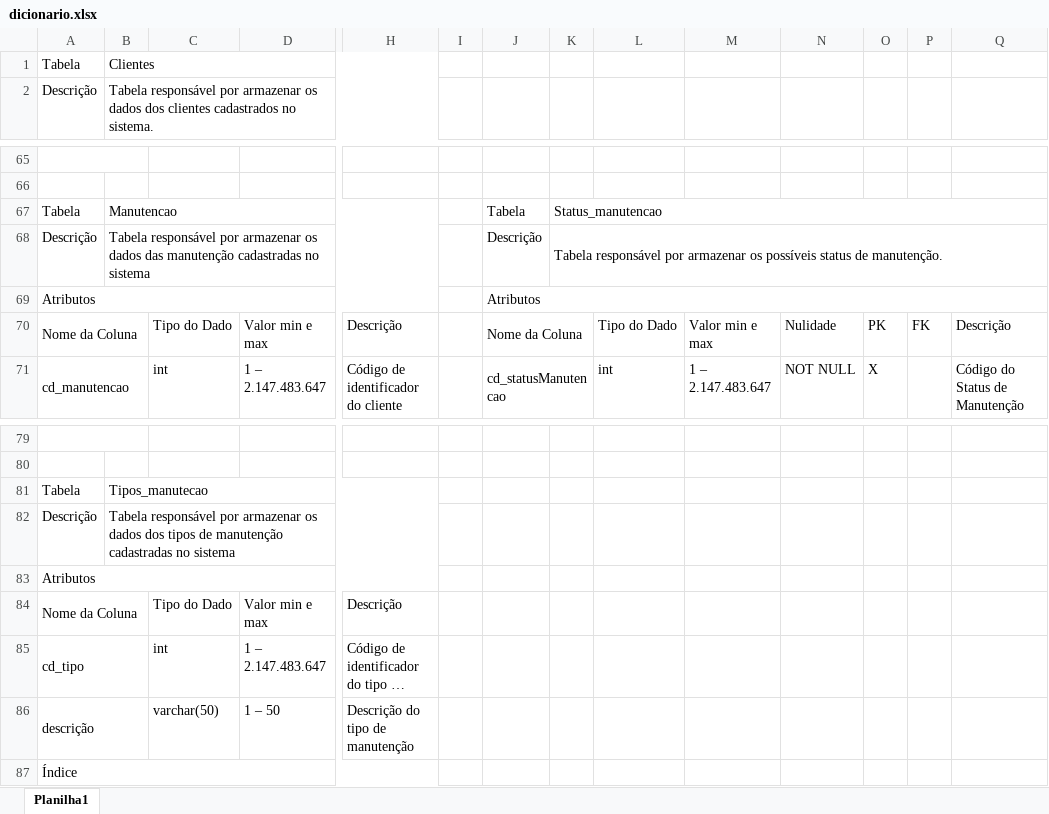
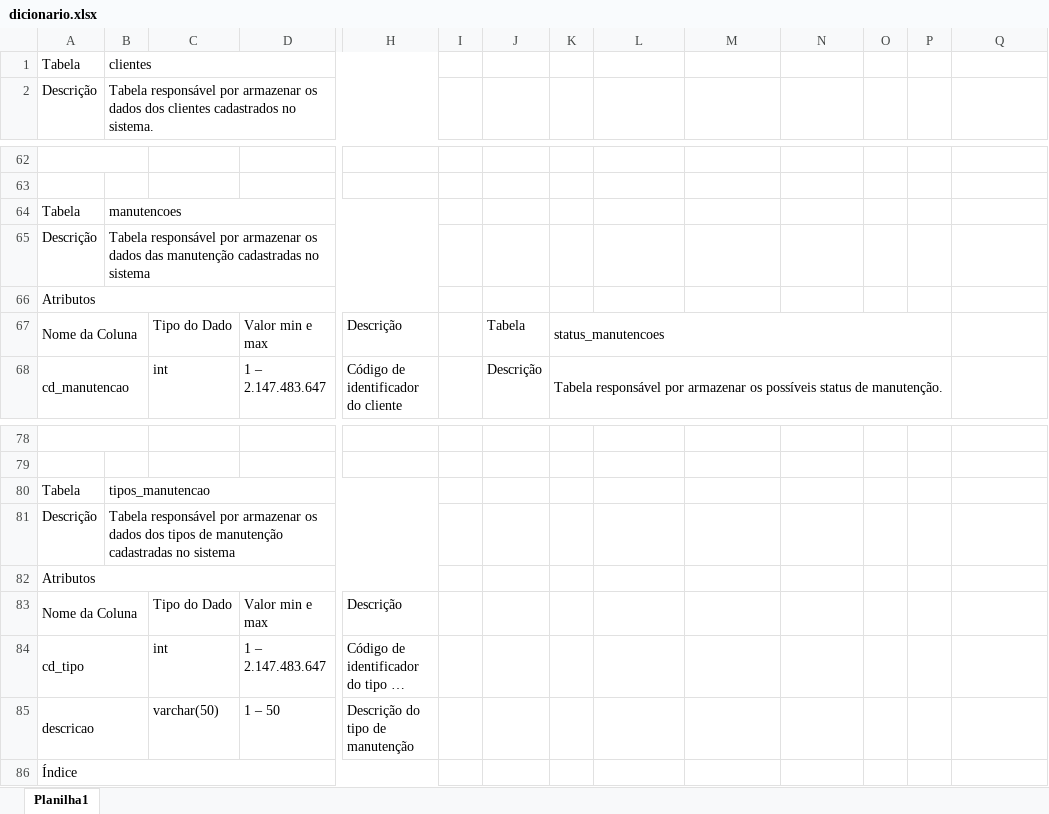
Before and after one commit to joao1824/Sistema-de-Manutencao-de-Veiculos, an Excel workbook: dicionario_tabelas/dicionario.xlsx, sheet Planilha1, drawn as a sheet; only a part is shown, gaps mark what is left out; long unchanged cells end in …; values as stored, in another font and other column widths than the file's, no cell formats; removed rows and columns are numbered as before the commit, all else as after; rows hold the shown columns only; the diff covers the shown part only; the diff names each change by its address in the sheet, - before the commit and + after, or states it on an @@ line.

```diff
--- a/dicionario_tabelas/dicionario.xlsx (sheet Planilha1)
+++ b/dicionario_tabelas/dicionario.xlsx (sheet Planilha1)
-B1: Clientes
+B1: clientes
-B64: Manutencao
+B64: manutencoes
-J64: Tabela
+J64: (empty)
-K64: Status_manutencao
+K64: (empty)
-K67:Q67 merged
-J65: Descrição
+J65: (empty)
-K65: Tabela responsável por armazenar os possíveis status de manutenção.
+K65: (empty)
-K68:Q68 merged
-row 69: Atributos |  |  |  |  |  | Atributos
+row 66: Atributos
-J67: Nome da Coluna
+J67: Tabela
-J70:K70 merged
-K67: (empty)
+K67: status_manutencoes
+K67:P67 merged
-L67: Tipo do Dado
+L67: (empty)
-M67: Valor min e max
+M67: (empty)
-N67: Nulidade
+N67: (empty)
-O67: PK
+O67: (empty)
-P67: FK
+P67: (empty)
-Q67: Descrição
+Q67: (empty)
-J68: cd_statusManutencao
+J68: Descrição
-J71:K71 merged
-K68: (empty)
+K68: Tabela responsável por armazenar os possíveis status de manutenção.
+K68:P68 merged
-L68: int
+L68: (empty)
-M68: 1 – 2.147.483.647
+M68: (empty)
-N68: NOT NULL
+N68: (empty)
-O68: X
+O68: (empty)
-Q68: Código do Status de Manutenção
+Q68: (empty)
-B80: Tipos_manutecao
+B80: tipos_manutencao
-A85: descrição
+A85: descricao
```
Also changed, not shown: 5 added rows, 6 removed rows, 121 edited cells and merged cells elsewhere in this sheet, cell formats, 4 other files.
